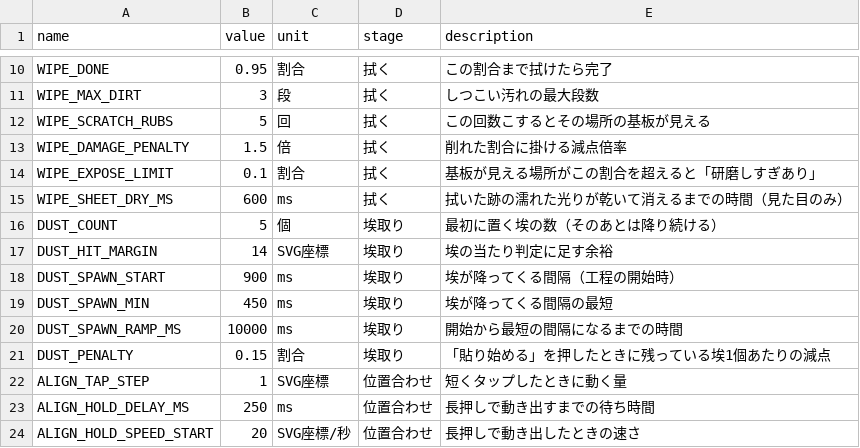
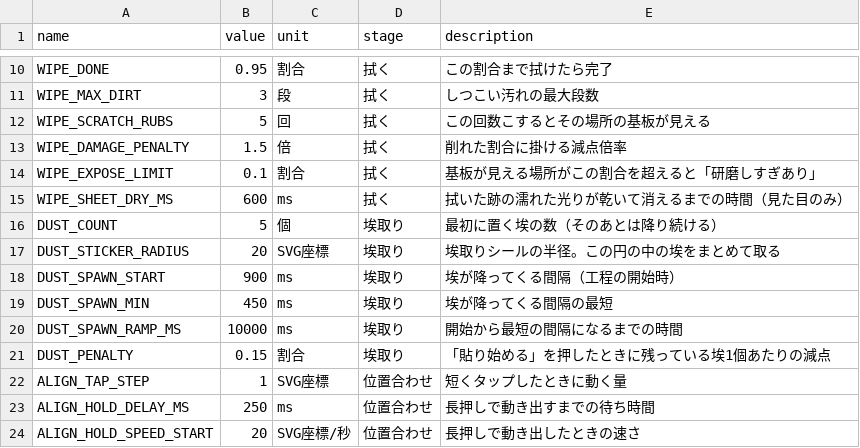
Before and after one commit to ueno000/hogofilm, a CSV file: src/params.csv, drawn as a sheet; only a part is shown, gaps mark what is left out; removed rows and columns are numbered as before the commit, all else as after; the diff names each change by its address in the sheet, - before the commit and + after, or states it on an @@ line.

```diff
--- a/src/params.csv
+++ b/src/params.csv
-row 17: DUST_HIT_MARGIN | 14 | SVG座標 | 埃取り | 埃の当たり判定に足す余裕
+row 17: DUST_STICKER_RADIUS | 20 | SVG座標 | 埃取り | 埃取りシールの半径。この円の中の埃をまとめて取る
```
Also changed, not shown: 6 other files.
